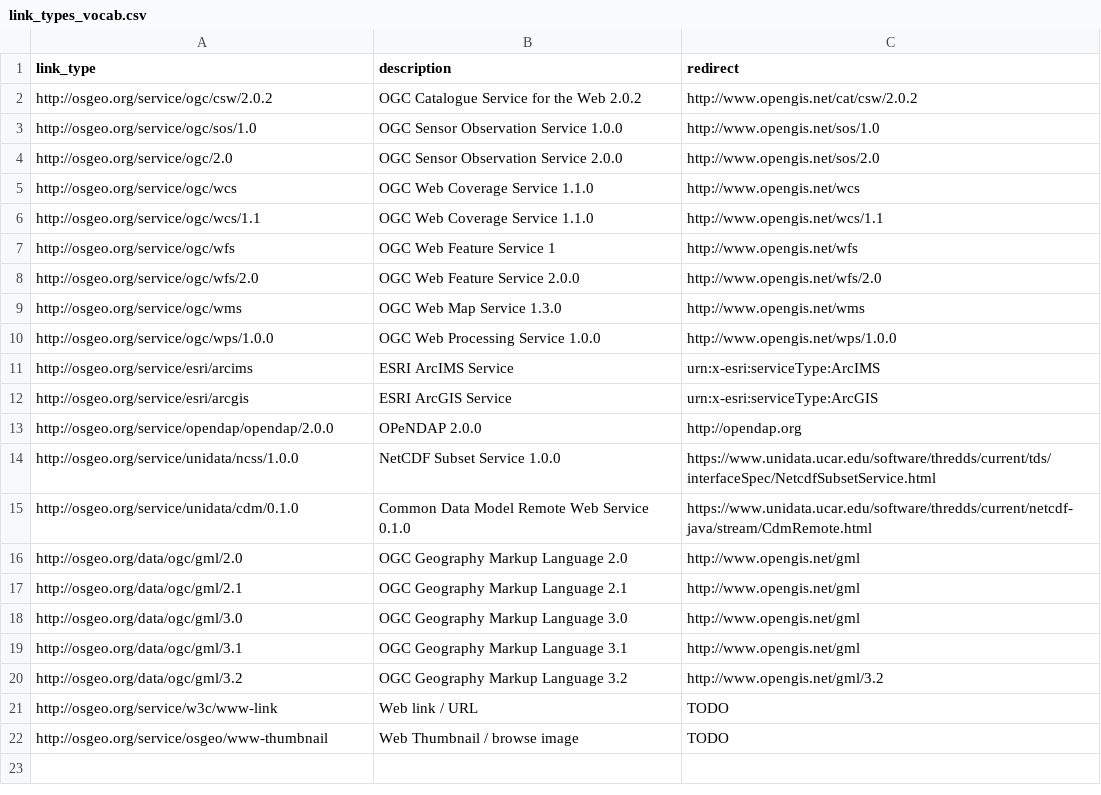
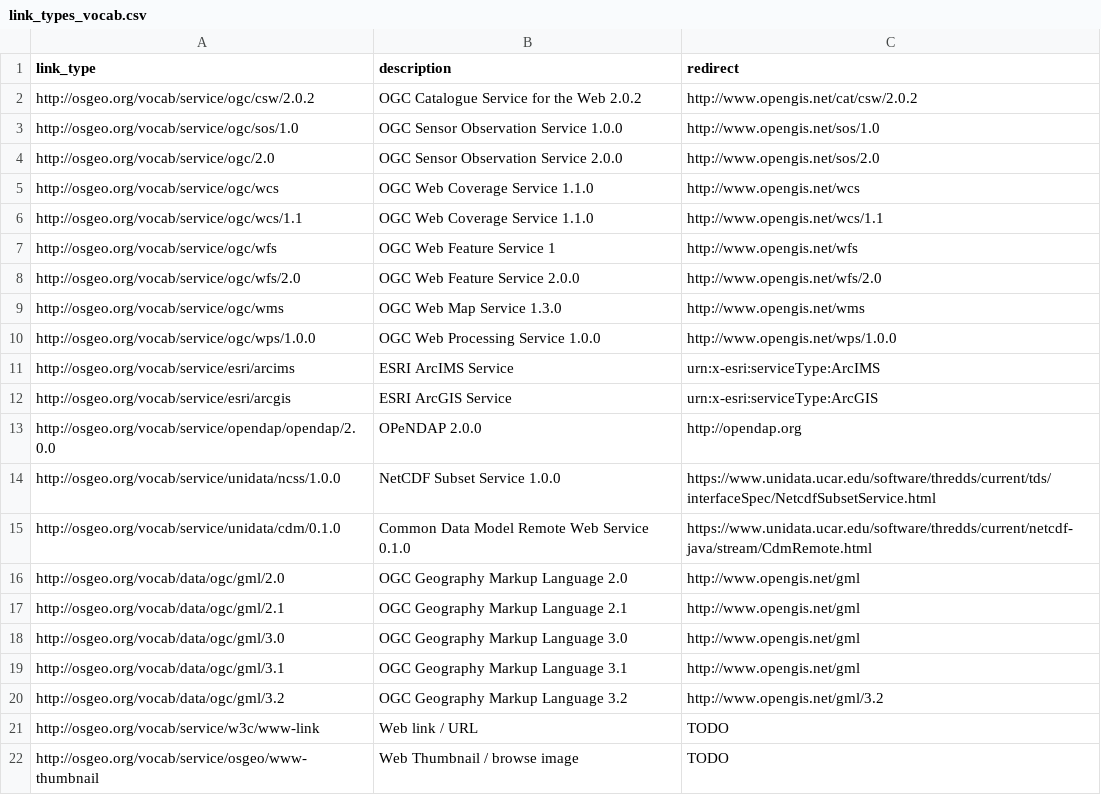
Before and after one commit to OSGeo/Cat-Interop, a CSV file: link_types_vocab.csv, drawn as a sheet.

Commit message:
fix link types scoped to OSGeo

```diff
--- a/link_types_vocab.csv
+++ b/link_types_vocab.csv
@@ -1,22 +1,22 @@
 link_type,description,redirect
-http://osgeo.org/service/ogc/csw/2.0.2,OGC Catalogue Service for the Web 2.0.2,http://www.opengis.net/cat/csw/2.0.2
-http://osgeo.org/service/ogc/sos/1.0,OGC Sensor Observation Service 1.0.0,http://www.opengis.net/sos/1.0
-http://osgeo.org/service/ogc/2.0,OGC Sensor Observation Service 2.0.0,http://www.opengis.net/sos/2.0
-http://osgeo.org/service/ogc/wcs,OGC Web Coverage Service 1.1.0,http://www.opengis.net/wcs
-http://osgeo.org/service/ogc/wcs/1.1,OGC Web Coverage Service 1.1.0,http://www.opengis.net/wcs/1.1
-http://osgeo.org/service/ogc/wfs,OGC Web Feature Service 1,http://www.opengis.net/wfs
-http://osgeo.org/service/ogc/wfs/2.0,OGC Web Feature Service 2.0.0,http://www.opengis.net/wfs/2.0
-http://osgeo.org/service/ogc/wms,OGC Web Map Service 1.3.0,http://www.opengis.net/wms
-http://osgeo.org/service/ogc/wps/1.0.0,OGC Web Processing Service 1.0.0,http://www.opengis.net/wps/1.0.0
-http://osgeo.org/service/esri/arcims,ESRI ArcIMS Service,urn:x-esri:serviceType:ArcIMS
-http://osgeo.org/service/esri/arcgis,ESRI ArcGIS Service,urn:x-esri:serviceType:ArcGIS
-http://osgeo.org/service/opendap/opendap/2.0.0,OPeNDAP 2.0.0,http://opendap.org
-http://osgeo.org/service/unidata/ncss/1.0.0,NetCDF Subset Service 1.0.0,https://www.unidata.ucar.edu/software/thredds/current/tds/interfaceSpec/NetcdfSubsetService.html
-http://osgeo.org/service/unidata/cdm/0.1.0,Common Data Model Remote Web Service 0.1.0,https://www.unidata.ucar.edu/software/thredds/current/netcdf-java/stream/CdmRemote.html
-http://osgeo.org/data/ogc/gml/2.0,OGC Geography Markup Language 2.0,http://www.opengis.net/gml
-http://osgeo.org/data/ogc/gml/2.1,OGC Geography Markup Language 2.1,http://www.opengis.net/gml
-http://osgeo.org/data/ogc/gml/3.0,OGC Geography Markup Language 3.0,http://www.opengis.net/gml
-http://osgeo.org/data/ogc/gml/3.1,OGC Geography Markup Language 3.1,http://www.opengis.net/gml
-http://osgeo.org/data/ogc/gml/3.2,OGC Geography Markup Language 3.2,http://www.opengis.net/gml/3.2
-http://osgeo.org/service/w3c/www-link,Web link / URL,TODO
-http://osgeo.org/service/osgeo/www-thumbnail,Web Thumbnail / browse image,TODO
+http://osgeo.org/vocab/service/ogc/csw/2.0.2,OGC Catalogue Service for the Web 2.0.2,http://www.opengis.net/cat/csw/2.0.2
+http://osgeo.org/vocab/service/ogc/sos/1.0,OGC Sensor Observation Service 1.0.0,http://www.opengis.net/sos/1.0
+http://osgeo.org/vocab/service/ogc/2.0,OGC Sensor Observation Service 2.0.0,http://www.opengis.net/sos/2.0
+http://osgeo.org/vocab/service/ogc/wcs,OGC Web Coverage Service 1.1.0,http://www.opengis.net/wcs
+http://osgeo.org/vocab/service/ogc/wcs/1.1,OGC Web Coverage Service 1.1.0,http://www.opengis.net/wcs/1.1
+http://osgeo.org/vocab/service/ogc/wfs,OGC Web Feature Service 1,http://www.opengis.net/wfs
+http://osgeo.org/vocab/service/ogc/wfs/2.0,OGC Web Feature Service 2.0.0,http://www.opengis.net/wfs/2.0
+http://osgeo.org/vocab/service/ogc/wms,OGC Web Map Service 1.3.0,http://www.opengis.net/wms
+http://osgeo.org/vocab/service/ogc/wps/1.0.0,OGC Web Processing Service 1.0.0,http://www.opengis.net/wps/1.0.0
+http://osgeo.org/vocab/service/esri/arcims,ESRI ArcIMS Service,urn:x-esri:serviceType:ArcIMS
+http://osgeo.org/vocab/service/esri/arcgis,ESRI ArcGIS Service,urn:x-esri:serviceType:ArcGIS
+http://osgeo.org/vocab/service/opendap/opendap/2.0.0,OPeNDAP 2.0.0,http://opendap.org
+http://osgeo.org/vocab/service/unidata/ncss/1.0.0,NetCDF Subset Service 1.0.0,https://www.unidata.ucar.edu/software/thredds/current/tds/interfaceSpec/NetcdfSubsetService.html
+http://osgeo.org/vocab/service/unidata/cdm/0.1.0,Common Data Model Remote Web Service 0.1.0,https://www.unidata.ucar.edu/software/thredds/current/netcdf-java/stream/CdmRemote.html
+http://osgeo.org/vocab/data/ogc/gml/2.0,OGC Geography Markup Language 2.0,http://www.opengis.net/gml
+http://osgeo.org/vocab/data/ogc/gml/2.1,OGC Geography Markup Language 2.1,http://www.opengis.net/gml
+http://osgeo.org/vocab/data/ogc/gml/3.0,OGC Geography Markup Language 3.0,http://www.opengis.net/gml
+http://osgeo.org/vocab/data/ogc/gml/3.1,OGC Geography Markup Language 3.1,http://www.opengis.net/gml
+http://osgeo.org/vocab/data/ogc/gml/3.2,OGC Geography Markup Language 3.2,http://www.opengis.net/gml/3.2
+http://osgeo.org/vocab/service/w3c/www-link,Web link / URL,TODO
+http://osgeo.org/vocab/service/osgeo/www-thumbnail,Web Thumbnail / browse image,TODO
```
